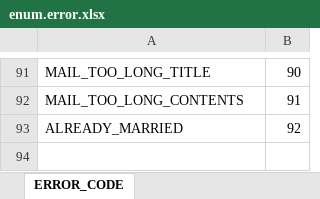
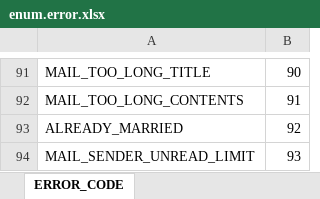
Before and after one commit to boyism80/fb, an Excel workbook: resources/table/enum.error.xlsx, sheet ERROR_CODE, drawn as a sheet; only a part is shown, gaps mark what is left out; values as stored, in another font and other column widths than the file's, no borders; the diff names each change by its address in the sheet, - before the commit and + after, or states it on an @@ line.

```diff
--- a/resources/table/enum.error.xlsx (sheet ERROR_CODE)
+++ b/resources/table/enum.error.xlsx (sheet ERROR_CODE)
+row 94: MAIL_SENDER_UNREAD_LIMIT | 93
```
Also changed, not shown: resources/table/const.string.xlsx, resources/table/const.xlsx, 5 other files.
